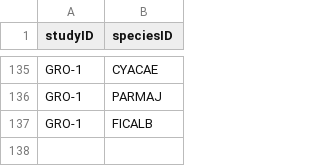
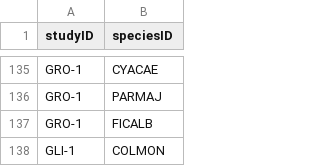
Before and after one commit to SPI-Birds/pipelines, a CSV file: inst/extdata/study_species_combos.csv, drawn as a sheet; only a part is shown, gaps mark what is left out.

```diff
--- a/inst/extdata/study_species_combos.csv
+++ b/inst/extdata/study_species_combos.csv
@@ -137 +137,2 @@ GRO-1,PARMAJ
 GRO-1,FICALB
+GLI-1,COLMON
```
Also changed, not shown: 2 other files.
